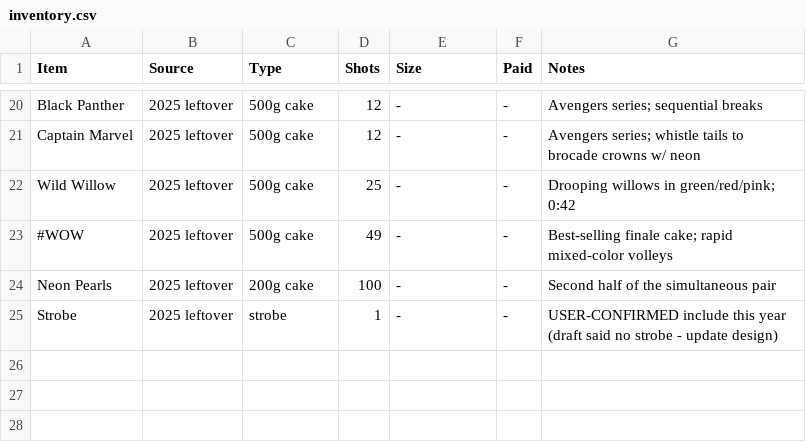
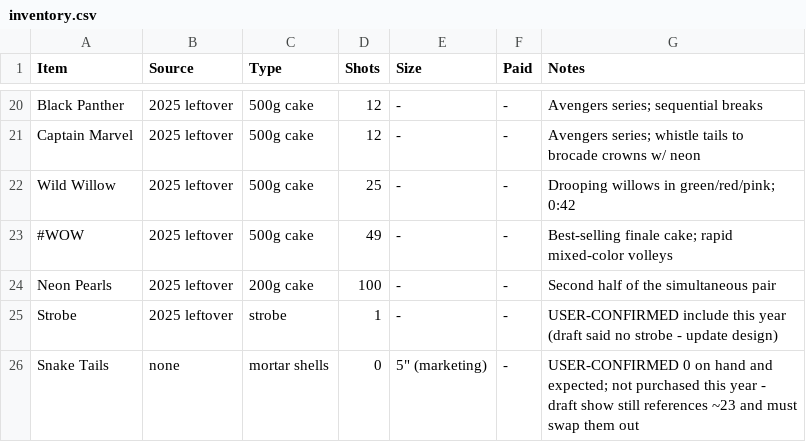
Before and after one commit to vinceblank/fireworks, a CSV file: shows/2026-july-4/inventory.csv, drawn as a sheet; only a part is shown, gaps mark what is left out.

```diff
--- a/shows/2026-july-4/inventory.csv
+++ b/shows/2026-july-4/inventory.csv
@@ -25 +25,2 @@ Neon Pearls,2025 leftover,200g cake,100,-,-,Second half of the simultaneous pair
 Strobe,2025 leftover,strobe,1,-,-,USER-CONFIRMED include this year (draft said no strobe - update design)
+Snake Tails,none,mortar shells,0,"5"" (marketing)",-,USER-CONFIRMED 0 on hand and expected; not purchased this year - draft show still references ~23 and must swap them out
```
